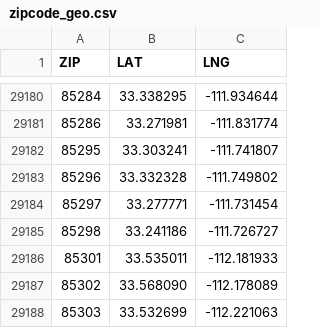
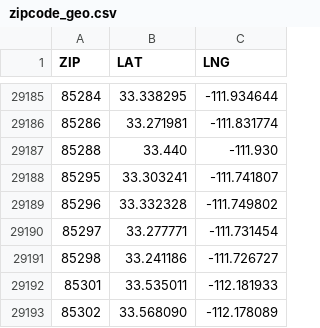
Before and after one commit to jpcottin/ggeodist, a CSV file: zipcode_geo.csv, drawn as a sheet; only a part is shown, gaps mark what is left out; the shorter side is filled out with more unchanged rows; the diff covers the shown part only.

```diff
--- a/zipcode_geo.csv
+++ b/zipcode_geo.csv
@@ -29181,2 +29186,3 @@ ZIP,LAT,LNG
 85286,33.271981,-111.831774
+85288,33.440,-111.930
 85295,33.303241,-111.741807
```
Also changed, not shown: 5 added rows elsewhere in this file, 2 other files.
